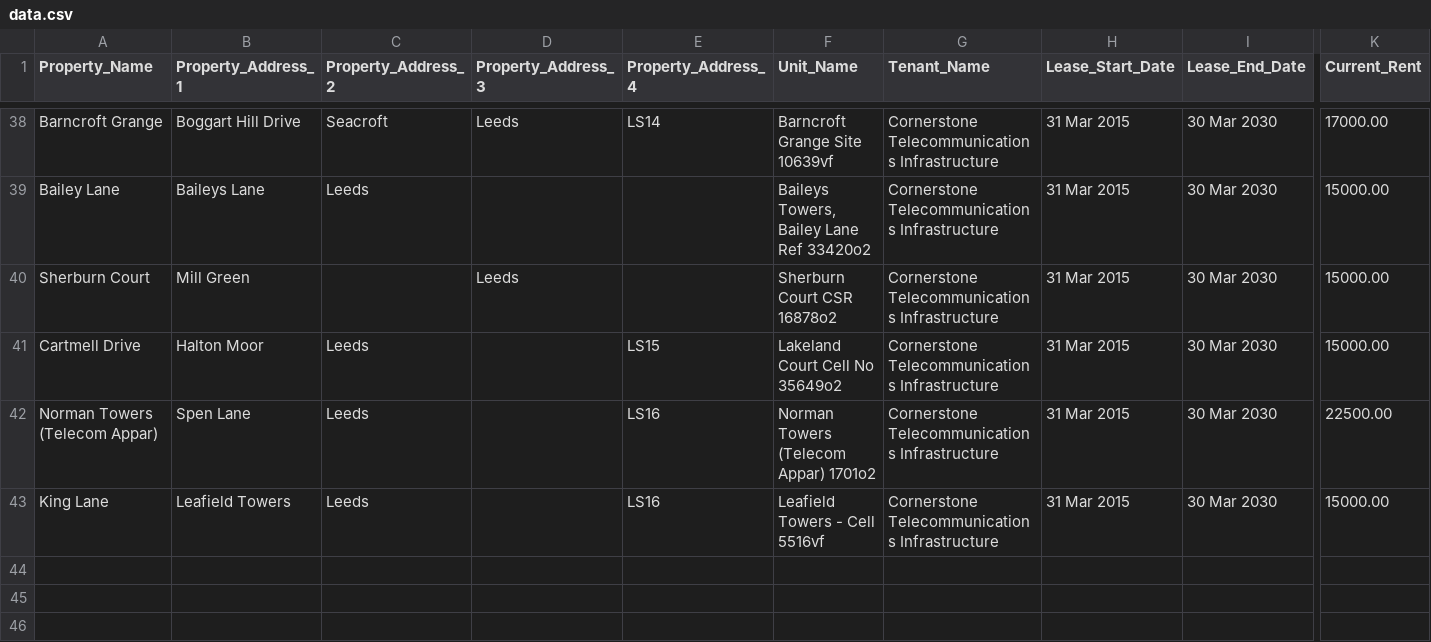
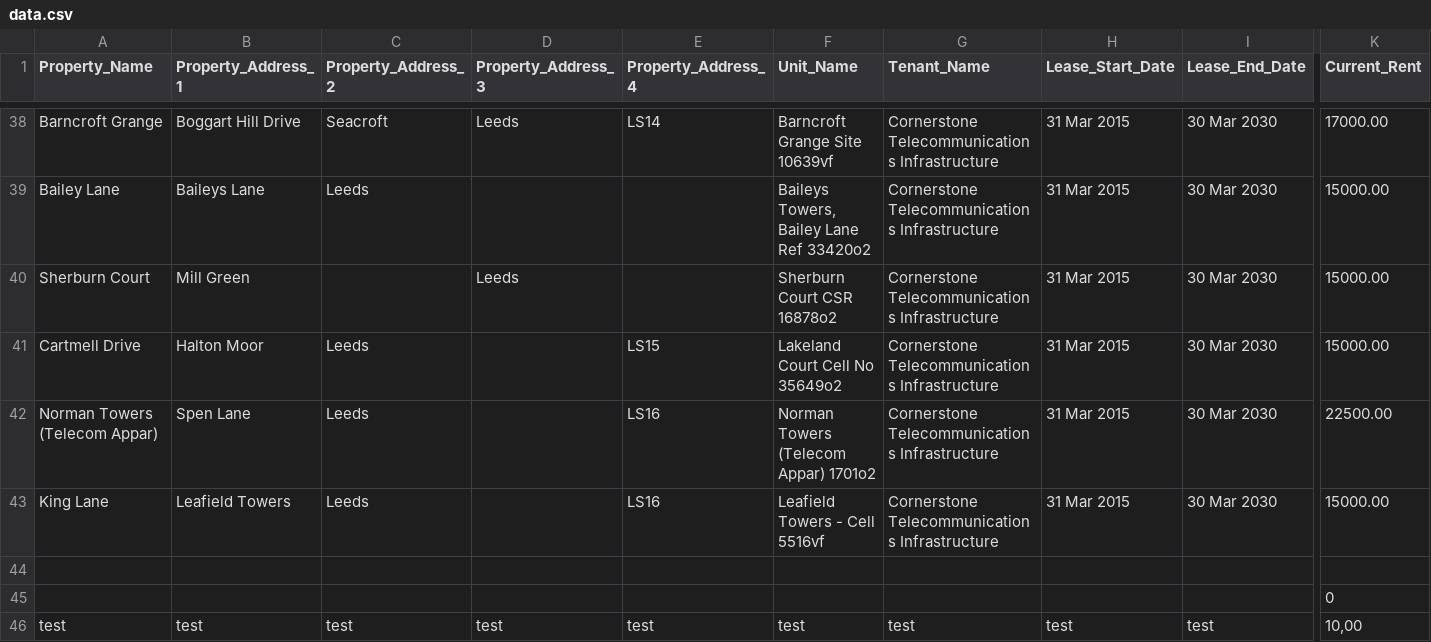
Before and after one commit to carlosalvarez91/flask-exercise, a CSV file: data.csv, drawn as a sheet; only a part is shown, gaps mark what is left out; rows hold the shown columns only; the diff names each change by its address in the sheet, - before the commit and + after, or states it on an @@ line.

```diff
--- a/data.csv
+++ b/data.csv
+row 44: (empty)
+row 45:  |  |  |  |  |  |  |  |  | 0
+row 46: test | test | test | test | test | test | test | test | test | 10,00
```
Also changed, not shown: 2 other files.
